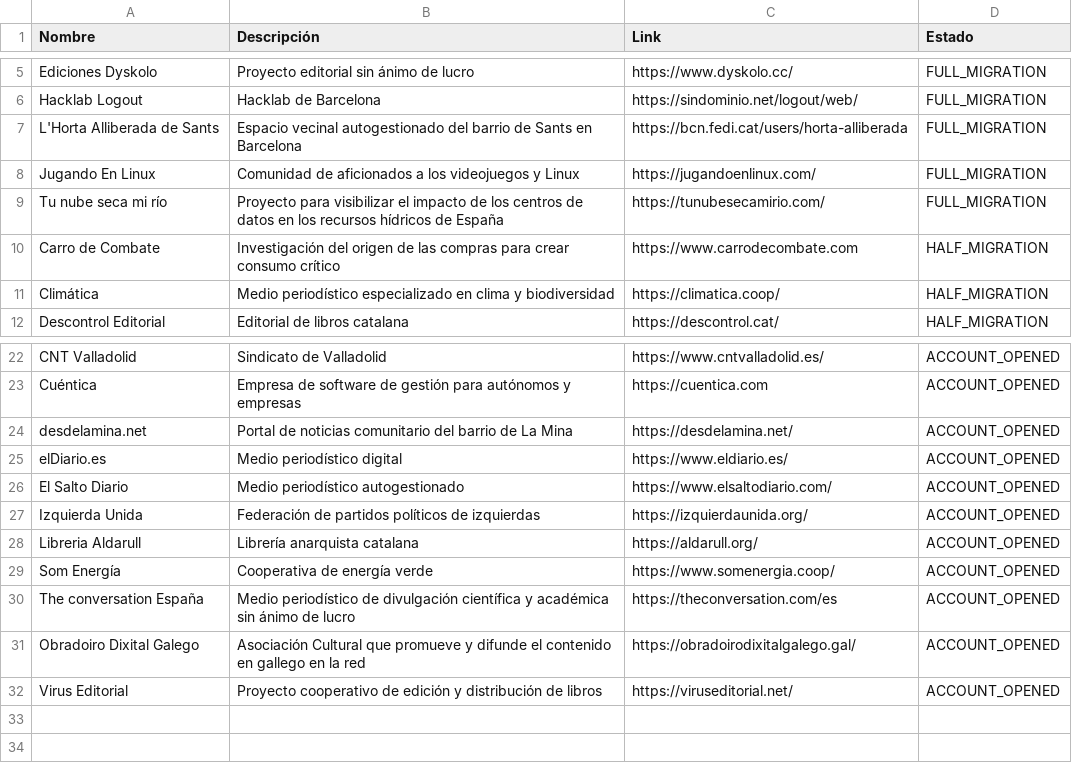
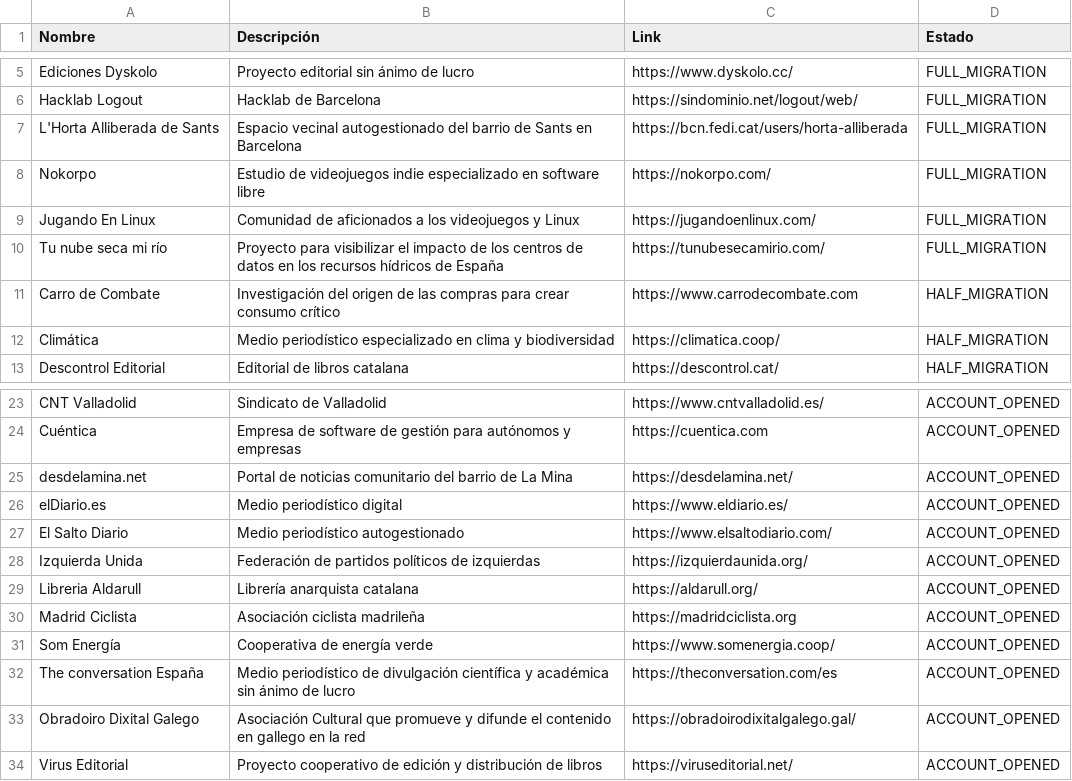
Before and after one commit to Nokorpo/spain-into-the-fediverse, a CSV file: table.csv, drawn as a sheet; only a part is shown, gaps mark what is left out; the diff names each change by its address in the sheet, - before the commit and + after, or states it on an @@ line.

```diff
--- a/table.csv
+++ b/table.csv
+row 8: Nokorpo | Estudio de videojuegos indie especializado en software libre | https://nokorpo.com/ | FULL_MIGRATION
+row 30: Madrid Ciclista | Asociación ciclista madrileña | https://madridciclista.org | ACCOUNT_OPENED
```
Also changed, not shown: accounts.csv, references.csv.
